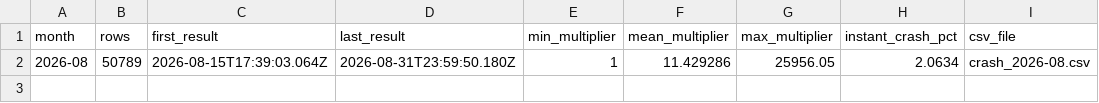
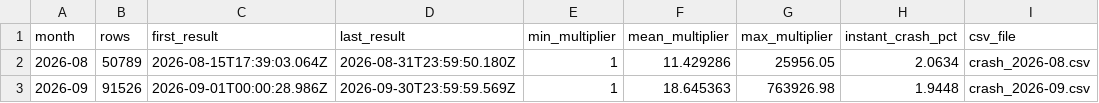
Before and after one commit to sebbourgeois/crash-monitor, a CSV file: db-archives-shuffle/index.csv, drawn as a sheet.

Commit message:
Archives for September 2026

```diff
--- a/db-archives-shuffle/index.csv
+++ b/db-archives-shuffle/index.csv
@@ -2 +2,2 @@ month,rows,first_result,last_result,min_multiplier,mean_multiplier,max_multiplie
 2026-08,50789,2026-08-15T17:39:03.064Z,2026-08-31T23:59:50.180Z,1,11.429286,25956.05,2.0634,crash_2026-08.csv
+2026-09,91526,2026-09-01T00:00:28.986Z,2026-09-30T23:59:59.569Z,1,18.645363,763926.98,1.9448,crash_2026-09.csv
```
Also changed, not shown: db-archives/index.csv, 14 other files.
